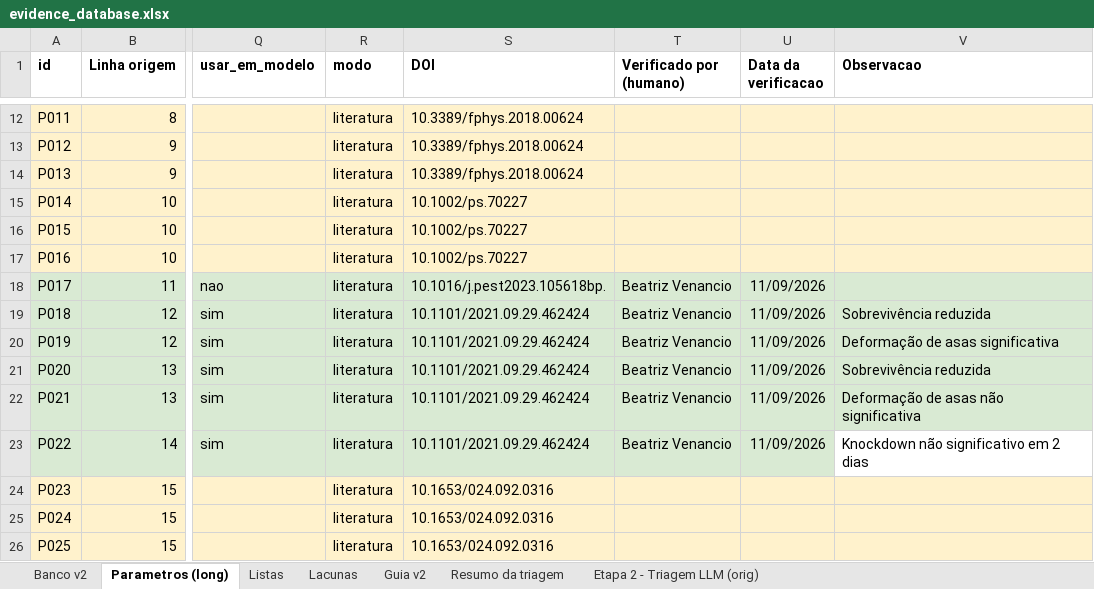
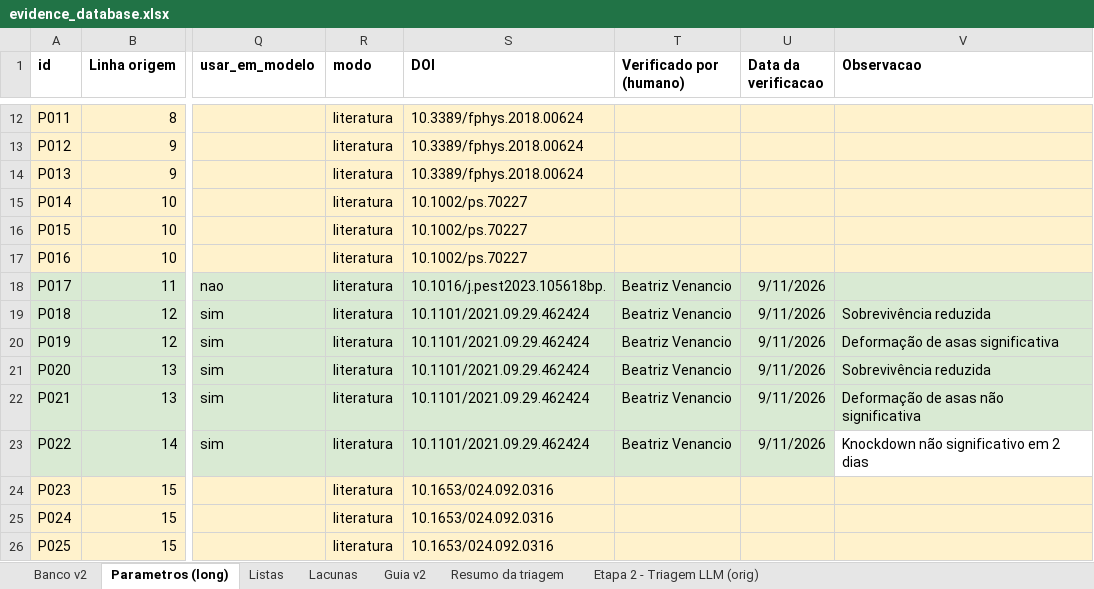
Before and after one commit to DanielHarley/zeaguard-drylab, an Excel workbook: src/workstreams/evidence/evidence_database.xlsx, sheet Parametros (long), drawn as a sheet; only a part is shown, gaps mark what is left out; values as stored, in another font and other column widths than the file's, no borders; charts and pictures and table styles not drawn; the diff covers the shown part only; the diff names each change by its address in the sheet, - before the commit and + after, or states it on an @@ line.

```diff
--- a/src/workstreams/evidence/evidence_database.xlsx (sheet Parametros (long))
+++ b/src/workstreams/evidence/evidence_database.xlsx (sheet Parametros (long))
-U18:U23 (Data da verificacao): 11/09/2026
+U18:U23 (Data da verificacao): 9/11/2026
```
Also changed, not shown: 17 edited cells elsewhere in this sheet, sheet Resumo da triagem, sheet Banco v2, charts or pictures.
